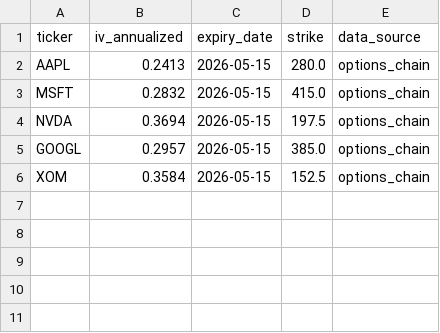
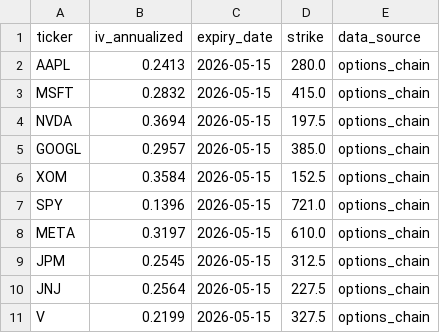
Before and after one commit to eth-li/Smart-Portfolio-Optimizer, a CSV file: contracts/iv.csv, drawn as a sheet.

```diff
--- a/contracts/iv.csv
+++ b/contracts/iv.csv
@@ -6 +6,6 @@ GOOGL,0.2957,2026-05-15,385.0,options_chain
 XOM,0.3584,2026-05-15,152.5,options_chain
+SPY,0.1396,2026-05-15,721.0,options_chain
+META,0.3197,2026-05-15,610.0,options_chain
+JPM,0.2545,2026-05-15,312.5,options_chain
+JNJ,0.2564,2026-05-15,227.5,options_chain
+V,0.2199,2026-05-15,327.5,options_chain
```
Also changed, not shown: contracts/covariance.csv, 4 other files.
